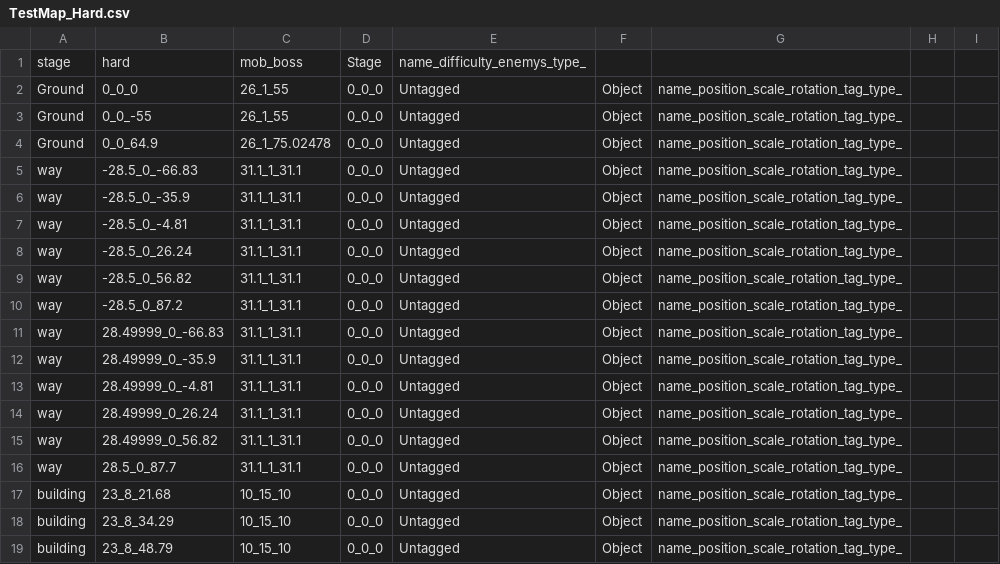
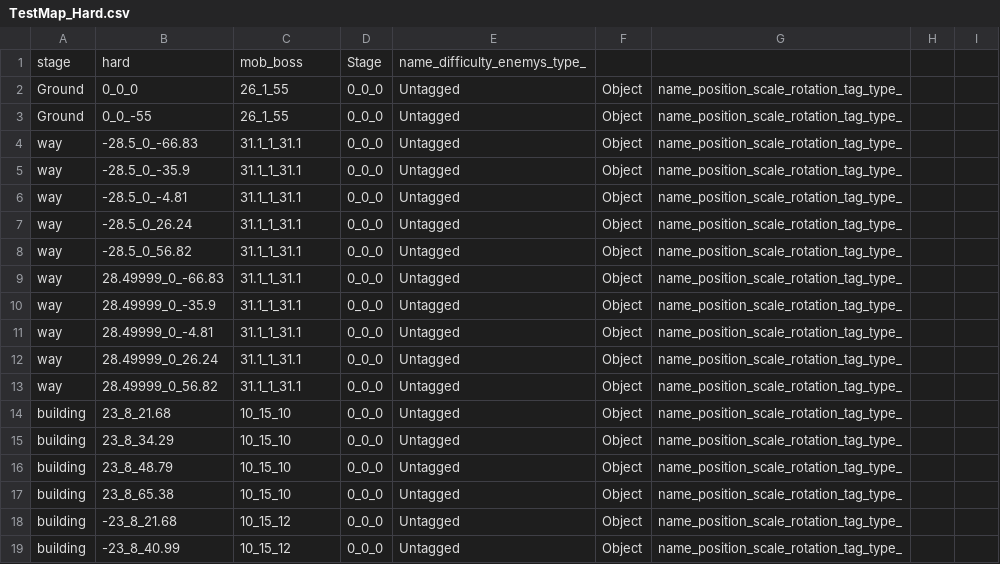
Before and after one commit to wizgame2023/2025-TeamD, a CSV file: Project/media/Levels/TestMap_Hard.csv, drawn as a sheet; only a part is shown; the shorter side is filled out with more unchanged rows.

```diff
--- a/Project/media/Levels/TestMap_Hard.csv
+++ b/Project/media/Levels/TestMap_Hard.csv
@@ -3,3 +3,2 @@ Ground,0_0_0,26_1_55,0_0_0,Untagged,Object,name_position_scale_rotation_tag_type
 Ground,0_0_-55,26_1_55,0_0_0,Untagged,Object,name_position_scale_rotation_tag_type_
-Ground,0_0_64.9,26_1_75.02478,0_0_0,Untagged,Object,name_position_scale_rotation_tag_type_
 way,-28.5_0_-66.83,31.1_1_31.1,0_0_0,Untagged,Object,name_position_scale_rotation_tag_type_
@@ -9,3 +8,2 @@ way,-28.5_0_26.24,31.1_1_31.1,0_0_0,Untagged,Object,name_position_scale_rotation
 way,-28.5_0_56.82,31.1_1_31.1,0_0_0,Untagged,Object,name_position_scale_rotation_tag_type_
-way,-28.5_0_87.2,31.1_1_31.1,0_0_0,Untagged,Object,name_position_scale_rotation_tag_type_
 way,28.49999_0_-66.83,31.1_1_31.1,0_0_0,Untagged,Object,name_position_scale_rotation_tag_type_
@@ -15,3 +13,2 @@ way,28.49999_0_26.24,31.1_1_31.1,0_0_0,Untagged,Object,name_position_scale_rotat
 way,28.49999_0_56.82,31.1_1_31.1,0_0_0,Untagged,Object,name_position_scale_rotation_tag_type_
-way,28.5_0_87.7,31.1_1_31.1,0_0_0,Untagged,Object,name_position_scale_rotation_tag_type_
 building,23_8_21.68,10_15_10,0_0_0,Untagged,Object,name_position_scale_rotation_tag_type_
```
Also changed, not shown: Project/media/Levels/TestMap_Easy.csv, Project/media/Levels/TestMap_Normal.csv, 1 other file.
